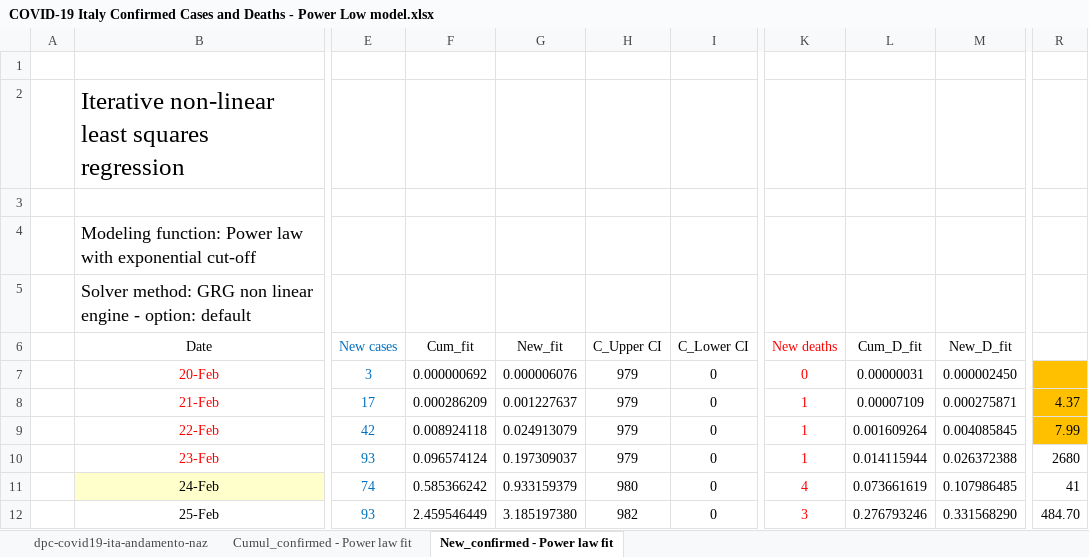
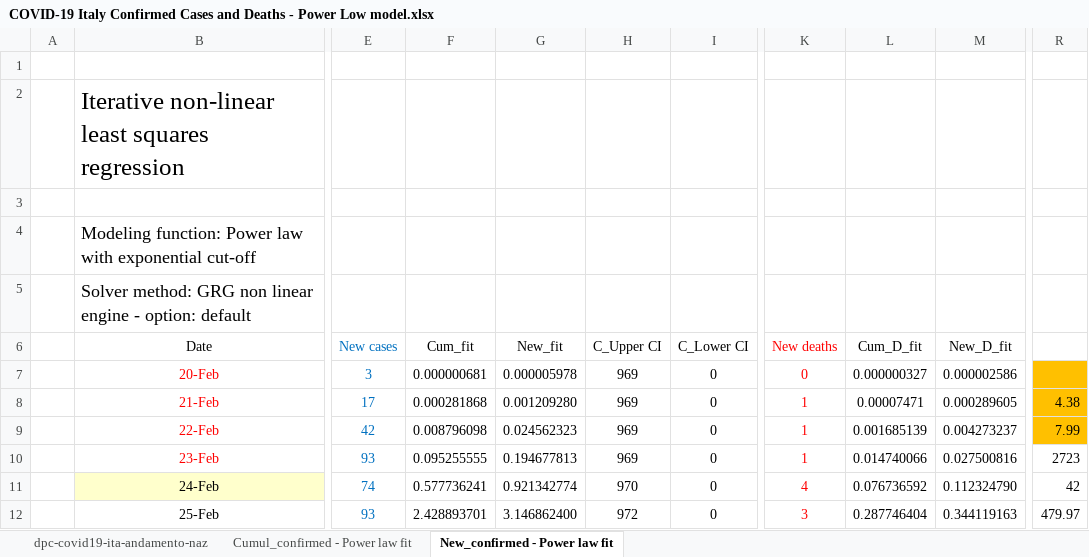
Before and after one commit to pfnali/Covid-19, an Excel workbook: COVID-19 Italy Confirmed Cases and Deaths - Power Low model.xlsx, sheet New_confirmed - Power law fit, drawn as a sheet; only a part is shown, gaps mark what is left out; values as stored, in another font and other column widths than the file's, no borders; charts and pictures not drawn; the diff covers the shown part only; the diff names each change by its address in the sheet, - before the commit and + after, or states it on an @@ line.

```diff
--- a/COVID-19 Italy Confirmed Cases and Deaths - Power Low model.xlsx (sheet New_confirmed - Power law fit)
+++ b/COVID-19 Italy Confirmed Cases and Deaths - Power Low model.xlsx (sheet New_confirmed - Power law fit)
-F7 (Cum_fit): 0.000000692
+F7 (Cum_fit): 0.000000681
-G7 (New_fit): 0.000006076
+G7 (New_fit): 0.000005978
-H7:H10 (C_Upper CI): 979
+H7:H10 (C_Upper CI): 969
-L7 (Cum_D_fit): 0.00000031
+L7 (Cum_D_fit): 0.000000327
-M7 (New_D_fit): 0.000002450
+M7 (New_D_fit): 0.000002586
-F8 (Cum_fit): 0.000286209
+F8 (Cum_fit): 0.000281868
-G8 (New_fit): 0.001227637
+G8 (New_fit): 0.001209280
-L8 (Cum_D_fit): 0.00007109
+L8 (Cum_D_fit): 0.00007471
-M8 (New_D_fit): 0.000275871
+M8 (New_D_fit): 0.000289605
-R8: 4.37
+R8: 4.38
-F9 (Cum_fit): 0.008924118
+F9 (Cum_fit): 0.008796098
-G9 (New_fit): 0.024913079
+G9 (New_fit): 0.024562323
-L9 (Cum_D_fit): 0.001609264
+L9 (Cum_D_fit): 0.001685139
-M9 (New_D_fit): 0.004085845
+M9 (New_D_fit): 0.004273237
-F10 (Cum_fit): 0.096574124
+F10 (Cum_fit): 0.095255555
-G10 (New_fit): 0.197309037
+G10 (New_fit): 0.194677813
-L10 (Cum_D_fit): 0.014115944
+L10 (Cum_D_fit): 0.014740066
-M10 (New_D_fit): 0.026372388
+M10 (New_D_fit): 0.027500816
-R10: 2680
+R10: 2723
-F11 (Cum_fit): 0.585366242
+F11 (Cum_fit): 0.577736241
-G11 (New_fit): 0.933159379
+G11 (New_fit): 0.921342774
-H11 (C_Upper CI): 980
+H11 (C_Upper CI): 970
-L11 (Cum_D_fit): 0.073661619
+L11 (Cum_D_fit): 0.076736592
-M11 (New_D_fit): 0.107986485
+M11 (New_D_fit): 0.112324790
-R11: 41
+R11: 42
-F12 (Cum_fit): 2.459546449
+F12 (Cum_fit): 2.428893701
-G12 (New_fit): 3.185197380
+G12 (New_fit): 3.146862400
-H12 (C_Upper CI): 982
+H12 (C_Upper CI): 972
-L12 (Cum_D_fit): 0.276793246
+L12 (Cum_D_fit): 0.287746404
-M12 (New_D_fit): 0.331568290
+M12 (New_D_fit): 0.344119163
-R12: 484.70
+R12: 479.97
```
Also changed, not shown: 369 edited cells elsewhere in this sheet, sheet Cumul_confirmed - Power law fit, sheet dpc-covid19-ita-andamento-naz, formulas that keep their value, charts or pictures, COVID-19 Italy Confirmed Cases and Deaths - Boltzmann model.xlsx, COVID-19 Italy Confirmed Cases and Deaths - Gompertz model.xlsx, 3 other files.
